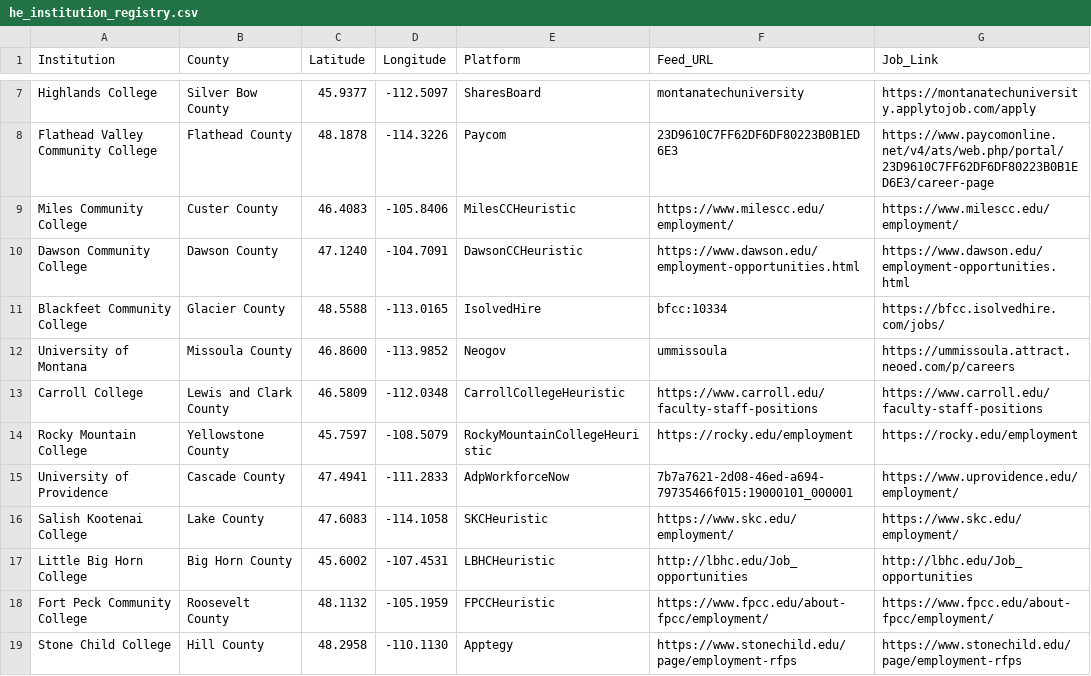
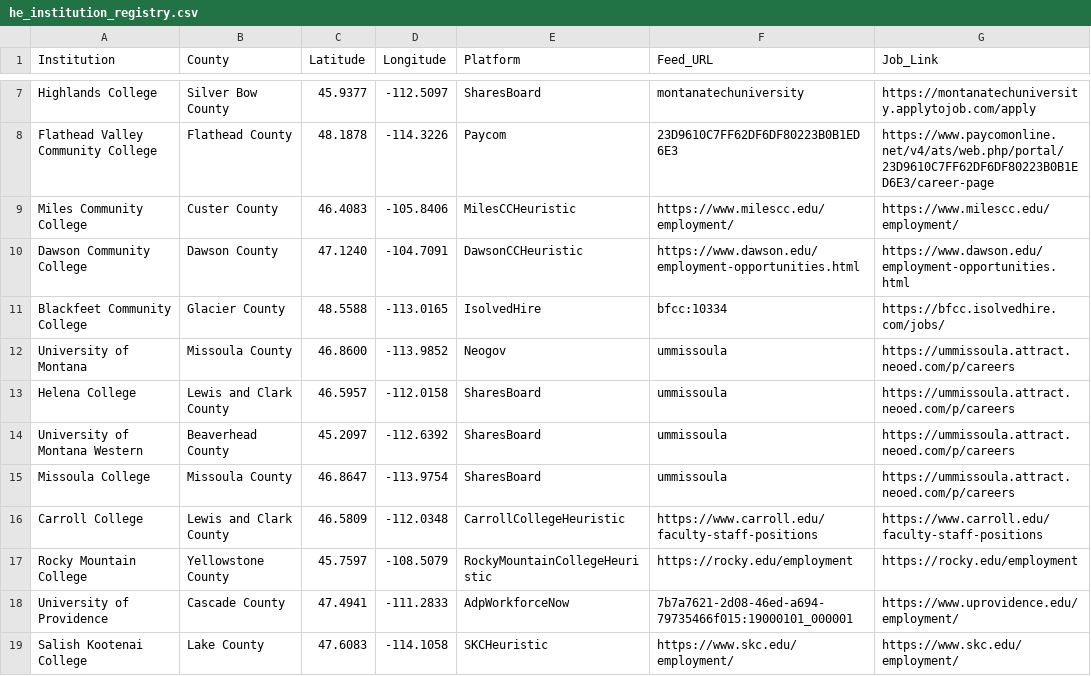
Before and after one commit to bostickmike/Montana-Education-Jobs-Dashboard, a CSV file: he_institution_registry.csv, drawn as a sheet; only a part is shown, gaps mark what is left out; the shorter side is filled out with more unchanged rows; the diff names each change by its address in the sheet, - before the commit and + after, or states it on an @@ line.

```diff
--- a/he_institution_registry.csv
+++ b/he_institution_registry.csv
+row 13: Helena College | Lewis and Clark County | 46.5957 | -112.0158 | SharesBoard | ummissoula | https://ummissoula.attract.neoed.com/p/careers
+row 14: University of Montana Western | Beaverhead County | 45.2097 | -112.6392 | SharesBoard | ummissoula | https://ummissoula.attract.neoed.com/p/careers
+row 15: Missoula College | Missoula County | 46.8647 | -113.9754 | SharesBoard | ummissoula | https://ummissoula.attract.neoed.com/p/careers
```
Also changed, not shown: 12 other files.
